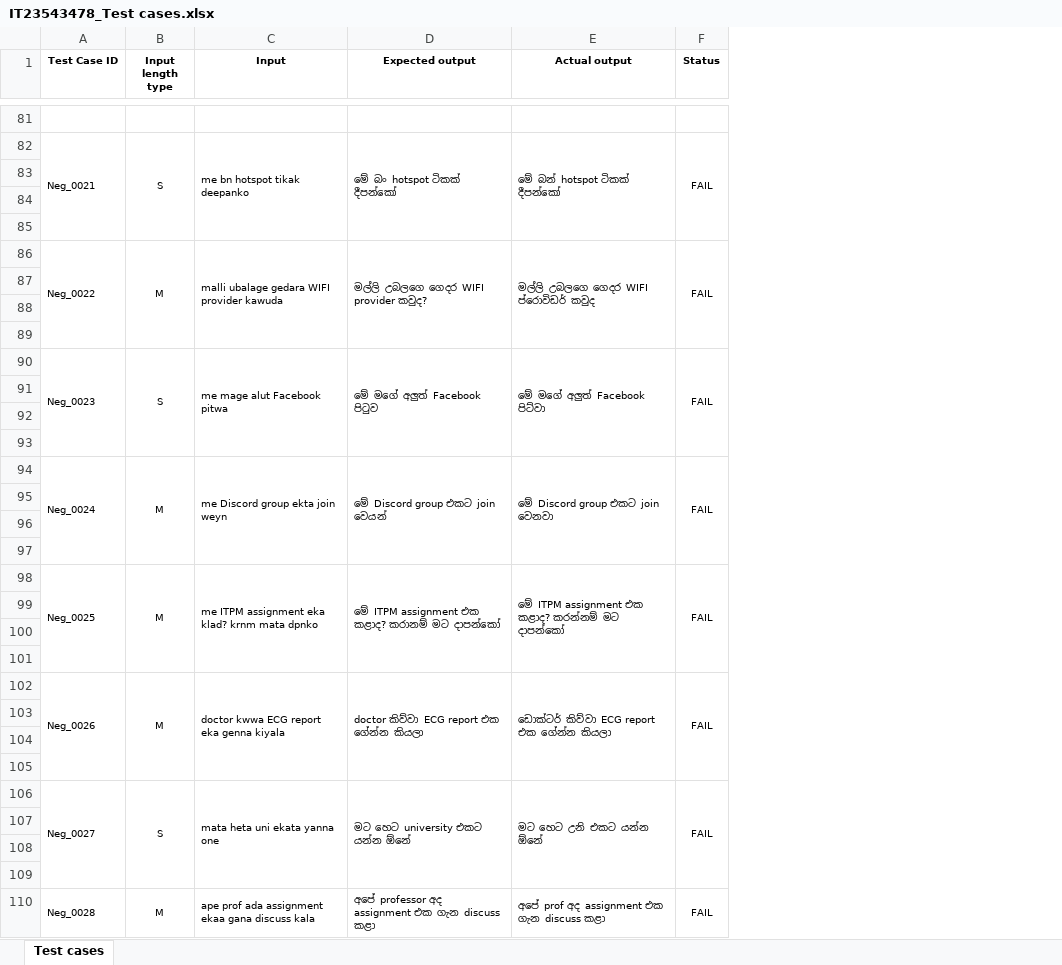
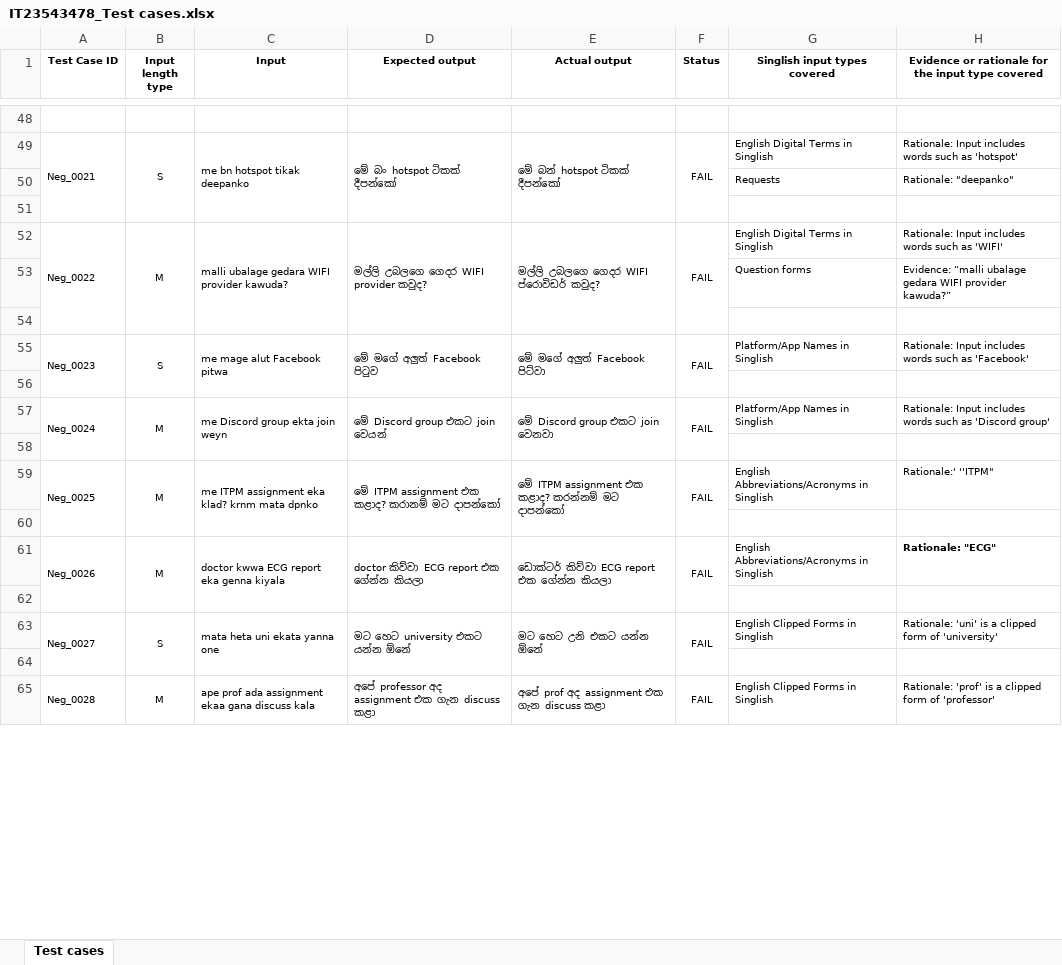
Before and after one commit to Gimantha-Dil/IT23543478_project_playwright, an Excel workbook: IT23543478_Test cases.xlsx, sheet Test cases, drawn as a sheet; only a part is shown, gaps mark what is left out; values as stored, in another font and other column widths than the file's, no borders; removed rows and columns are numbered as before the commit, all else as after; the diff covers the shown part only; the diff names each change by its address in the sheet, - before the commit and + after, or states it on an @@ line.

Commit message:
add all test cases and columns

```diff
--- a/IT23543478_Test cases.xlsx (sheet Test cases)
+++ b/IT23543478_Test cases.xlsx (sheet Test cases)
+column G (Singlish input types covered), rows 49-65: English Digital Terms in Singlish | Requests |  | English Digital Terms in Singlish | Question forms |  | Platform/App Names in Singlish |  | Platform/App Names in Singlish |  | English Abbreviations/Acronyms in Singlish |  | English Abbreviations/Acronyms in Singlish |  | English Clipped Forms in Singlish |  | English Clipped Forms in Singlish
+column H, row 1: Evidence or rationale for the input type covered; rows 49-65: Rationale: Input includes words such as 'hotspot' | Rationale: "deepanko" |  | Rationale: Input includes words such as 'WIFI' | Evidence: “malli ubalage gedara WIFI provider kawuda?” |  | Rationale: Input includes words such as 'Facebook' |  | Rationale: Input includes words such as 'Discord group' |  | Rationale:' ''ITPM" |  | Rationale: "ECG" |  | Rationale: 'uni' is a clipped form of 'university' |  | Rationale: 'prof' is a clipped form of 'professor'
-row 50: (empty)
+row 50:  |  |  |  |  |  | Requests | Rationale: "deepanko"
-row 85: (empty)
-C52 (Input): malli ubalage gedara WIFI provider kawuda
+C52 (Input): malli ubalage gedara WIFI provider kawuda?
-E52 (Actual output): මල්ලි උබලගෙ ගෙදර WIFI ප්රොවිඩර් කවුද
+E52 (Actual output): මල්ලි උබලගෙ ගෙදර WIFI ප්රොවිඩර් කවුද?
-row 87: (empty)
-row 53: (empty)
+row 53:  |  |  |  |  |  | Question forms | Evidence: “malli ubalage gedara WIFI provider kawuda?”
-row 92: (empty)
-row 93: (empty)
-row 95: (empty)
-row 96: (empty)
-row 100: (empty)
-row 101: (empty)
-row 103: (empty)
-row 104: (empty)
-row 108: (empty)
-row 109: (empty)
```
Also changed, not shown: 4 added rows, 68 removed rows, 42 edited cells and merged cells elsewhere in this sheet.
